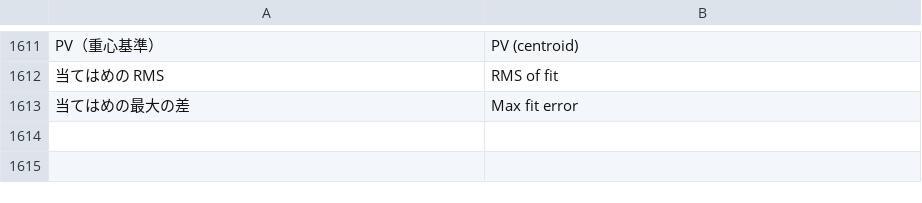
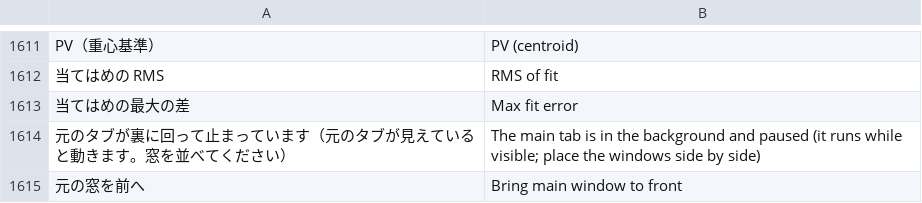
Before and after one commit to masa-iwm/lensbench, a TSV file: crates/lensbench-gui/lang/en.tsv, drawn as a sheet; only a part is shown, gaps mark what is left out.

```diff
--- a/crates/lensbench-gui/lang/en.tsv
+++ b/crates/lensbench-gui/lang/en.tsv
@@ -1613 +1613,3 @@ PV（重心基準）	PV (centroid)
 当てはめの最大の差	Max fit error
+元のタブが裏に回って止まっています（元のタブが見えていると動きます。窓を並べてください）	The main tab is in the background and paused (it runs while visible; place the windows side by side)
+元の窓を前へ	Bring main window to front
```
Also changed, not shown: 12 other files.
